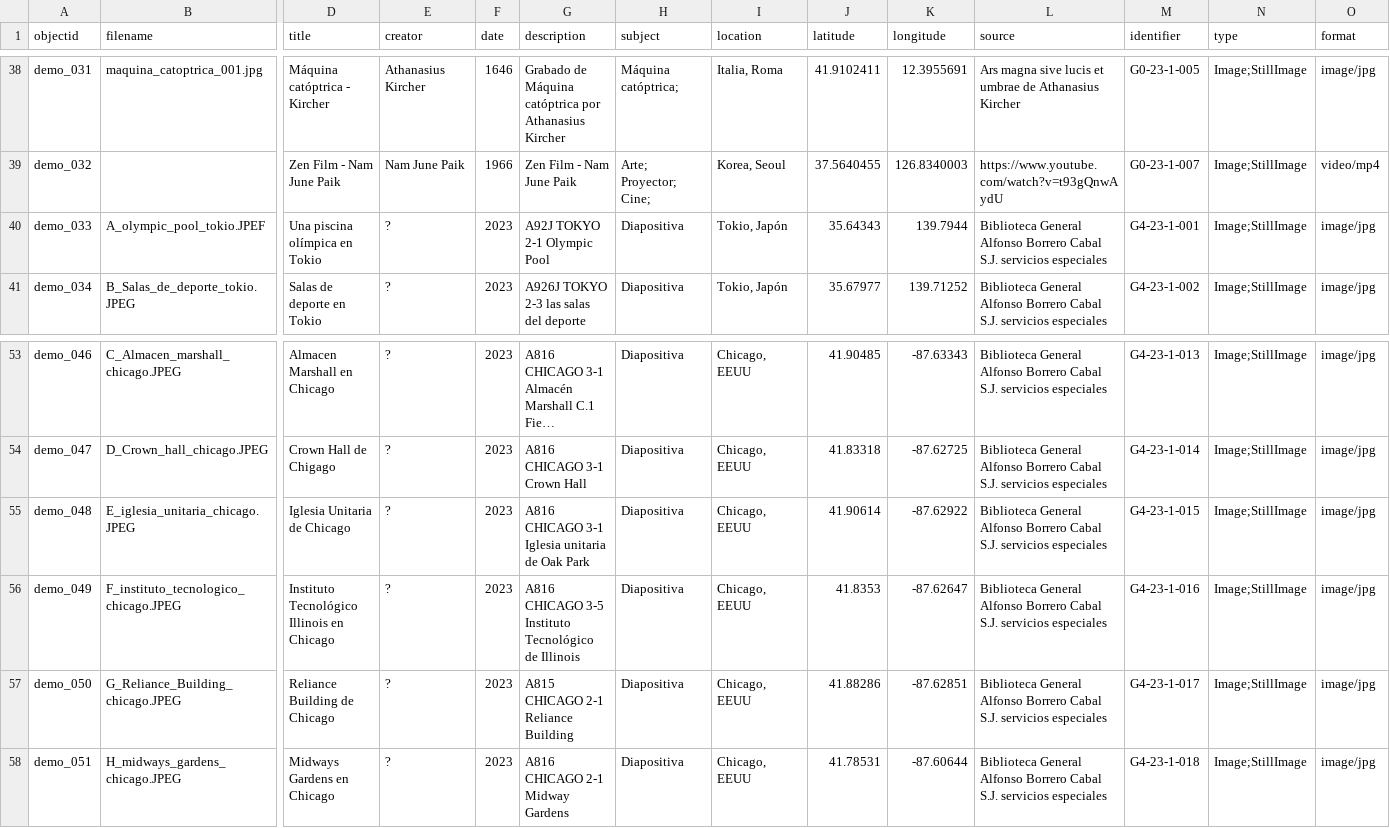
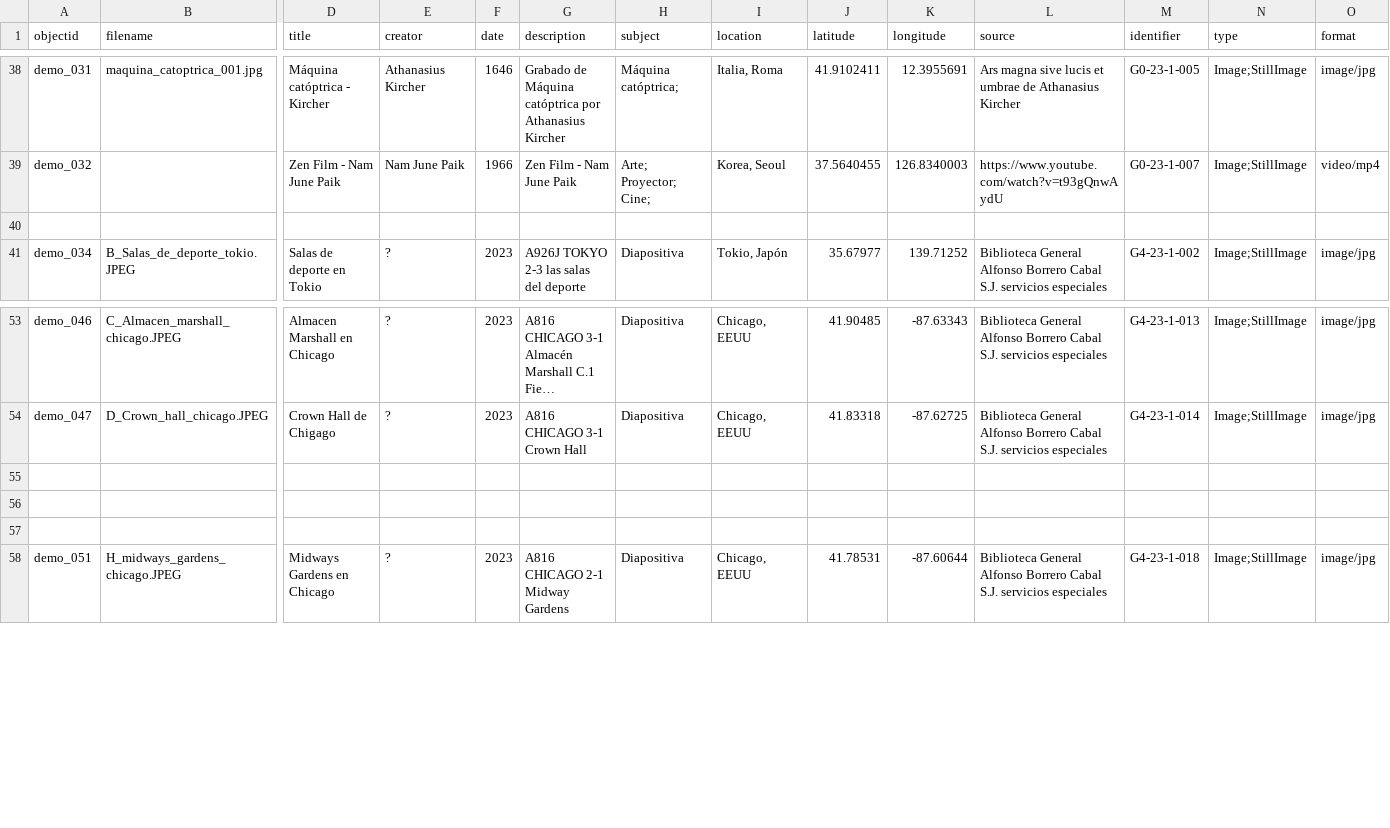
Before and after one commit to cdigitaljaveriana/collectionbuilder-gh, a CSV file: _data/demo-metadata.csv, drawn as a sheet; only a part is shown, gaps mark what is left out; long unchanged cells end in …; rows hold the shown columns only; the diff names each change by its address in the sheet, - before the commit and + after, or states it on an @@ line.

Commit message:
Update demo-metadata.csv

```diff
--- a/_data/demo-metadata.csv
+++ b/_data/demo-metadata.csv
-row 40: demo_033 | A_olympic_pool_tokio.JPEF | Una piscina olímpica en Tokio | ? | 2023 | A92J TOKYO 2-1 Olympic Pool | Diapositiva | Tokio, Japón | 35.64343 | 139.7944 | Biblioteca General Alfonso Borrero Cabal S.J. servicios especiales | G4-23-1-001 | Image;StillImage | image/jpg
+row 40: (empty)
-row 55: demo_048 | E_iglesia_unitaria_chicago.JPEG | Iglesia Unitaria de Chicago | ? | 2023 | A816 CHICAGO 3-1 Iglesia unitaria de Oak Park | Diapositiva | Chicago, EEUU | 41.90614 | -87.62922 | Biblioteca General Alfonso Borrero Cabal S.J. servicios especiales | G4-23-1-015 | Image;StillImage | image/jpg
+row 55: (empty)
-row 56: demo_049 | F_instituto_tecnologico_chicago.JPEG | Instituto Tecnológico Illinois en Chicago | ? | 2023 | A816 CHICAGO 3-5 Instituto Tecnológico de Illinois | Diapositiva | Chicago, EEUU | 41.8353 | -87.62647 | Biblioteca General Alfonso Borrero Cabal S.J. servicios especiales | G4-23-1-016 | Image;StillImage | image/jpg
+row 56: (empty)
-row 57: demo_050 | G_Reliance_Building_chicago.JPEG | Reliance Building de Chicago | ? | 2023 | A815 CHICAGO 2-1 Reliance Building | Diapositiva | Chicago, EEUU | 41.88286 | -87.62851 | Biblioteca General Alfonso Borrero Cabal S.J. servicios especiales | G4-23-1-017 | Image;StillImage | image/jpg
+row 57: (empty)
```
